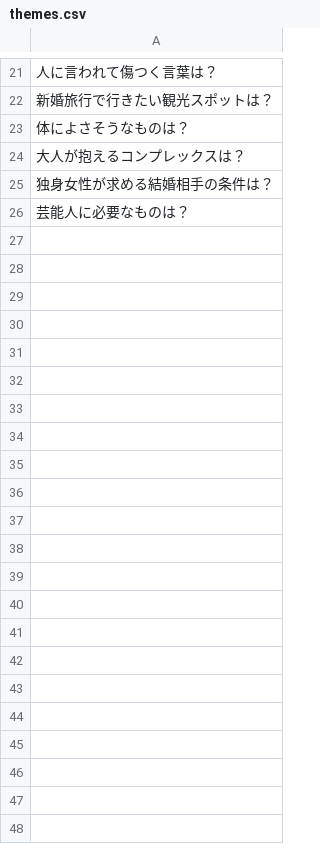
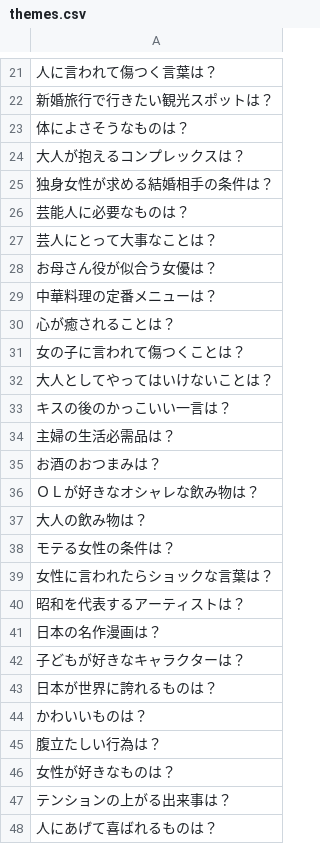
Before and after one commit to KukimiCan/asakara_aiver, a CSV file: themes.csv, drawn as a sheet; only a part is shown, gaps mark what is left out; the diff names each change by its address in the sheet, - before the commit and + after, or states it on an @@ line.

```diff
--- a/themes.csv
+++ b/themes.csv
+row 27: 芸人にとって大事なことは？
+row 28: お母さん役が似合う女優は？
+row 29: 中華料理の定番メニューは？
+row 30: 心が癒されることは？
+row 31: 女の子に言われて傷つくことは？
+row 32: 大人としてやってはいけないことは？
+row 33: キスの後のかっこいい一言は？
+row 34: 主婦の生活必需品は？
+row 35: お酒のおつまみは？
+row 36: ＯＬが好きなオシャレな飲み物は？
+row 37: 大人の飲み物は？
+row 38: モテる女性の条件は？
+row 39: 女性に言われたらショックな言葉は？
+row 40: 昭和を代表するアーティストは？
+row 41: 日本の名作漫画は？
+row 42: 子どもが好きなキャラクターは？
+row 43: 日本が世界に誇れるものは？
+row 44: かわいいものは？
+row 45: 腹立たしい行為は？
+row 46: 女性が好きなものは？
+row 47: テンションの上がる出来事は？
+row 48: 人にあげて喜ばれるものは？
```
